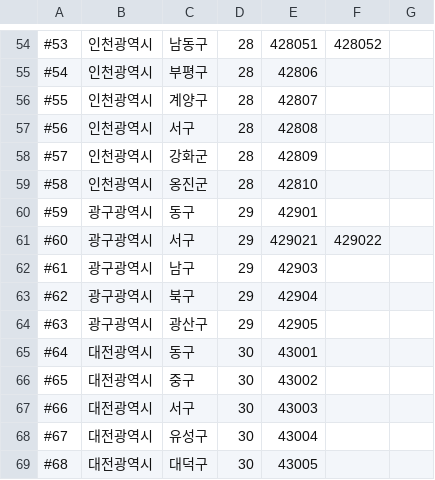
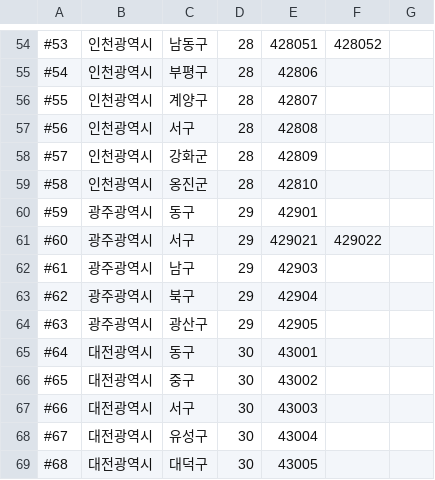
Before and after one commit to woosub/TMJ, a CSV file: Assets/Resources/RegionData.csv, drawn as a sheet; only a part is shown, gaps mark what is left out; the diff names each change by its address in the sheet, - before the commit and + after, or states it on an @@ line.

```diff
--- a/Assets/Resources/RegionData.csv
+++ b/Assets/Resources/RegionData.csv
-B60:B64: 광구광역시
+B60:B64: 광주광역시
```
Also changed, not shown: 4 other files.
